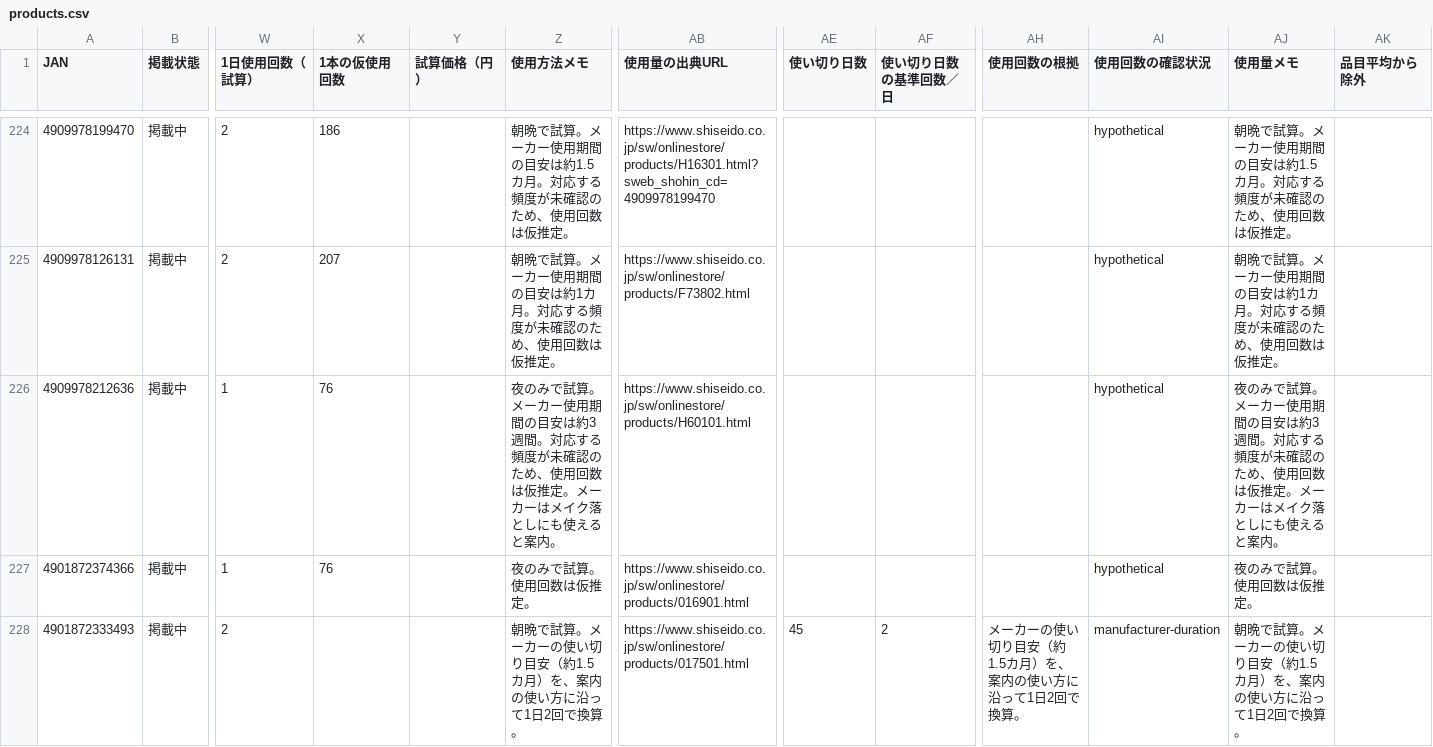
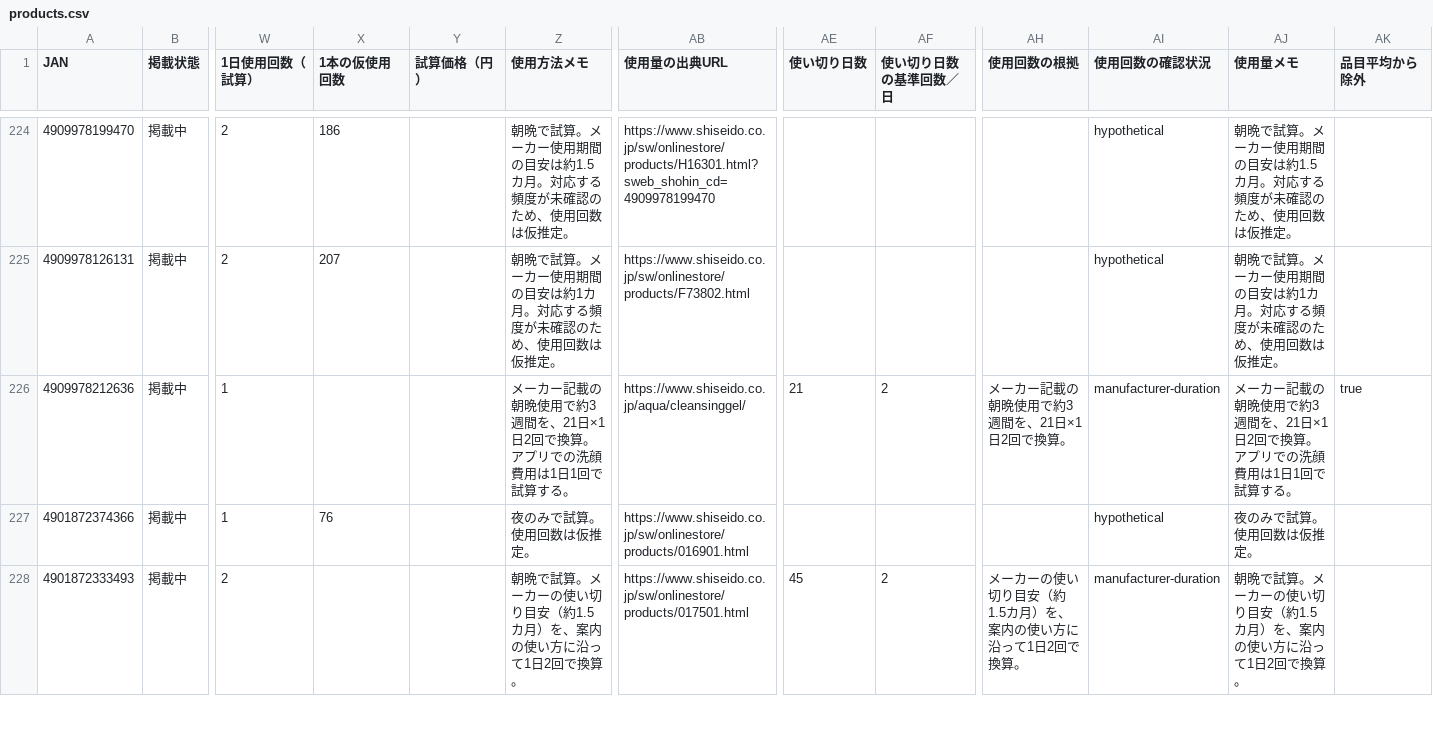
Before and after one commit to 28nznkffck-arch/skincare-optimizer, a CSV file: catalog/products.csv, drawn as a sheet; only a part is shown, gaps mark what is left out; the diff names each change by its address in the sheet, - before the commit and + after, or states it on an @@ line.

Commit message:
Use Aqualabel's published cleansing gel usage duration

```diff
--- a/catalog/products.csv
+++ b/catalog/products.csv
-X226 (1本の仮使用回数): 76
+X226 (1本の仮使用回数): (empty)
-Z226 (使用方法メモ): 夜のみで試算。メーカー使用期間の目安は約3週間。対応する頻度が未確認のため、使用回数は仮推定。メーカーはメイク落としにも使えると案内。
+Z226 (使用方法メモ): メーカー記載の朝晩使用で約3週間を、21日×1日2回で換算。アプリでの洗顔費用は1日1回で試算する。
-AB226 (使用量の出典URL): https://www.shiseido.co.jp/sw/onlinestore/products/H60101.html
+AB226 (使用量の出典URL): https://www.shiseido.co.jp/aqua/cleansinggel/
-AE226 (使い切り日数): (empty)
+AE226 (使い切り日数): 21
-AF226 (使い切り日数の基準回数／日): (empty)
+AF226 (使い切り日数の基準回数／日): 2
-AH226 (使用回数の根拠): (empty)
+AH226 (使用回数の根拠): メーカー記載の朝晩使用で約3週間を、21日×1日2回で換算。
-AI226 (使用回数の確認状況): hypothetical
+AI226 (使用回数の確認状況): manufacturer-duration
-AJ226 (使用量メモ): 夜のみで試算。メーカー使用期間の目安は約3週間。対応する頻度が未確認のため、使用回数は仮推定。メーカーはメイク落としにも使えると案内。
+AJ226 (使用量メモ): メーカー記載の朝晩使用で約3週間を、21日×1日2回で換算。アプリでの洗顔費用は1日1回で試算する。
-AK226 (品目平均から除外): (empty)
+AK226 (品目平均から除外): true
```
